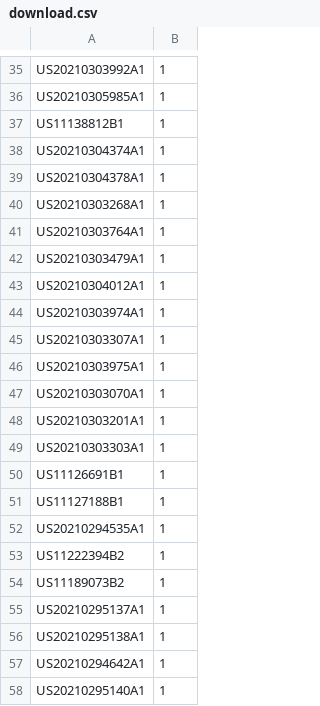
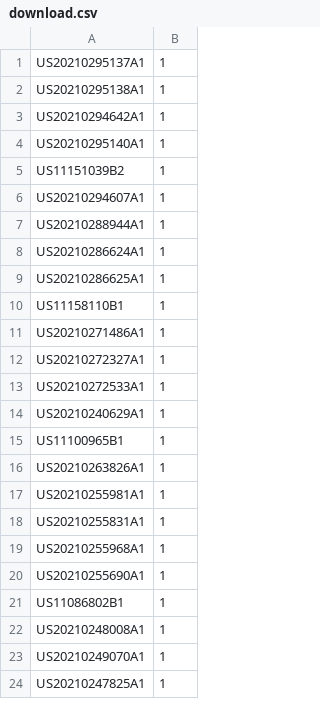
Before and after one commit to thomas10011/rios-patent, a CSV file: download.csv, drawn as a sheet; only a part is shown, gaps mark what is left out; the shorter side is filled out with more unchanged rows; the diff covers the shown part only; the diff names each change by its address in the sheet, - before the commit and + after, or states it on an @@ line.

```diff
--- a/download.csv
+++ b/download.csv
-row 35: US20210303992A1 | 1
-row 36: US20210305985A1 | 1
-row 37: US11138812B1 | 1
-row 38: US20210304374A1 | 1
-row 39: US20210304378A1 | 1
-row 40: US20210303268A1 | 1
-row 41: US20210303764A1 | 1
-row 42: US20210303479A1 | 1
-row 43: US20210304012A1 | 1
-row 44: US20210303974A1 | 1
-row 45: US20210303307A1 | 1
-row 46: US20210303975A1 | 1
-row 47: US20210303070A1 | 1
-row 48: US20210303201A1 | 1
-row 49: US20210303303A1 | 1
-row 50: US11126691B1 | 1
-row 51: US11127188B1 | 1
-row 52: US20210294535A1 | 1
-row 53: US11222394B2 | 1
-row 54: US11189073B2 | 1
```
Also changed, not shown: 34 removed rows and 22 edited cells elsewhere in this file, 1 other file.
